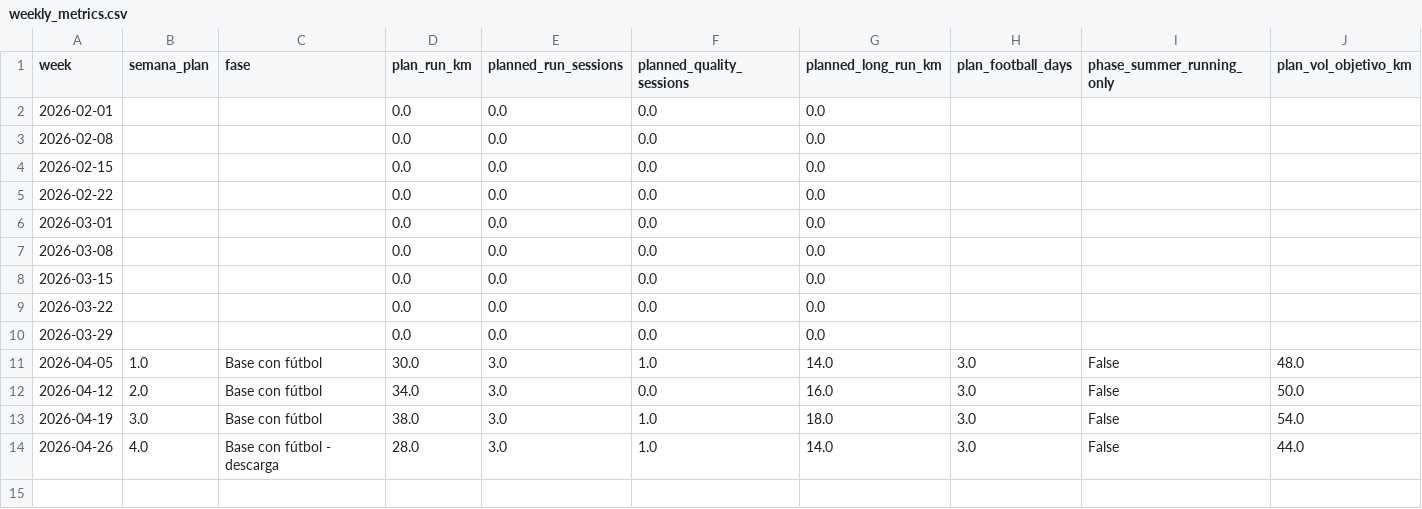
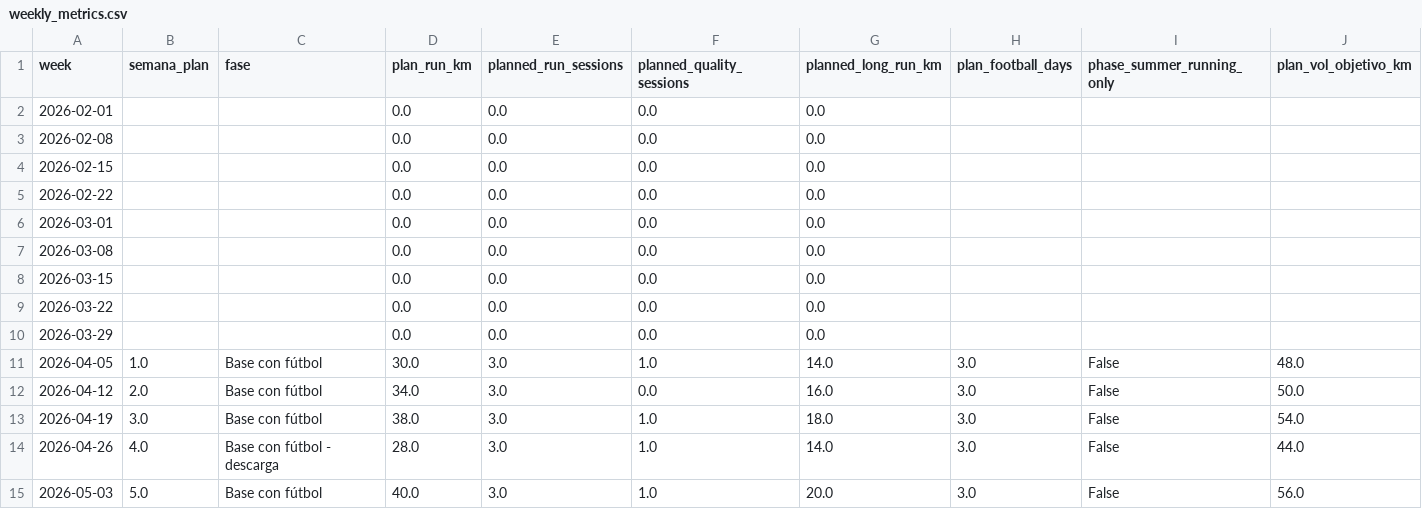
Before and after one commit to FernandoMingo/marathon-prep, a CSV file: docs/data/weekly_metrics.csv, drawn as a sheet; only a part is shown; rows hold the shown columns only; the diff names each change by its address in the sheet, - before the commit and + after, or states it on an @@ line.

```diff
--- a/docs/data/weekly_metrics.csv
+++ b/docs/data/weekly_metrics.csv
+row 15: 2026-05-03 | 5.0 | Base con fútbol | 40.0 | 3.0 | 1.0 | 20.0 | 3.0 | False | 56.0
```
Also changed, not shown: docs/data/plan_vs_actual.csv, docs/data/target_ranges_to_october.csv, 9 other files.
